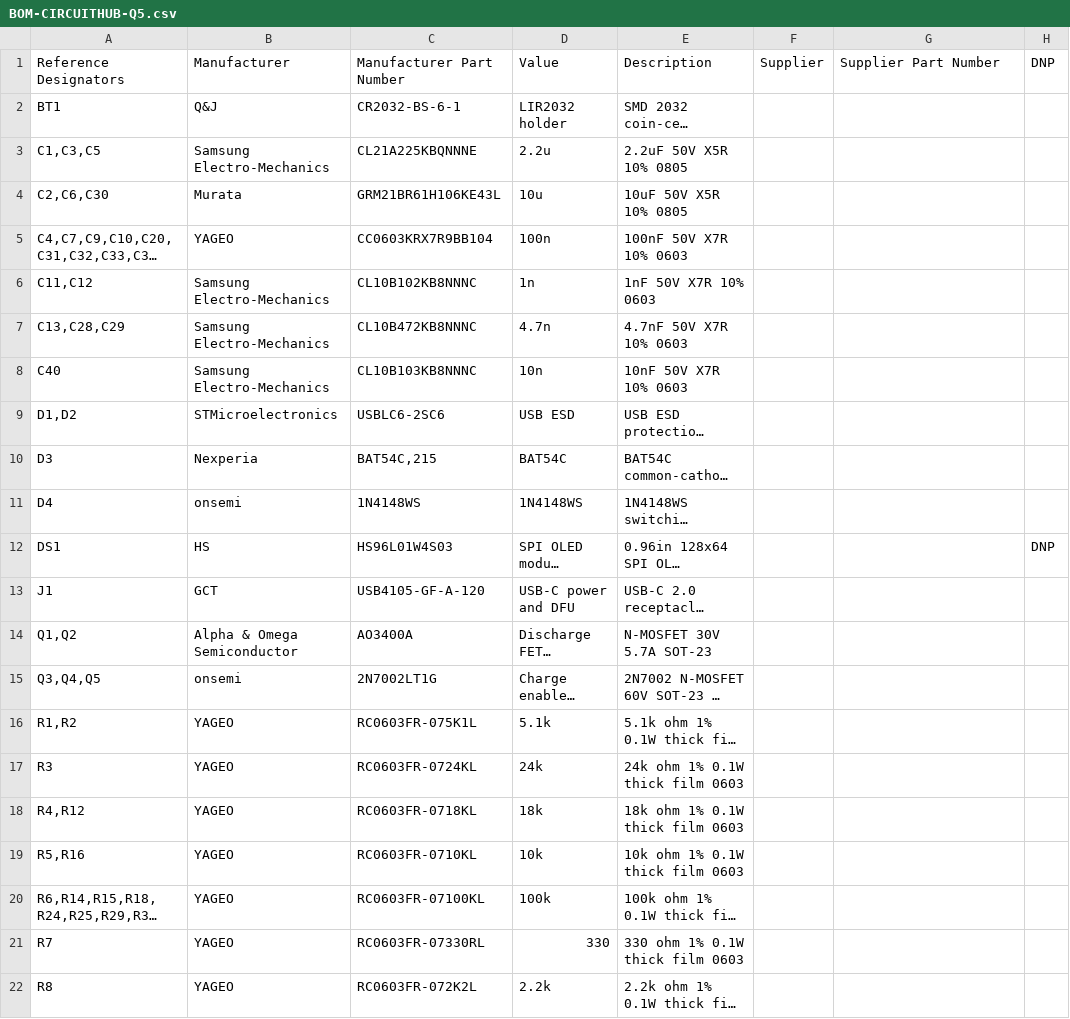
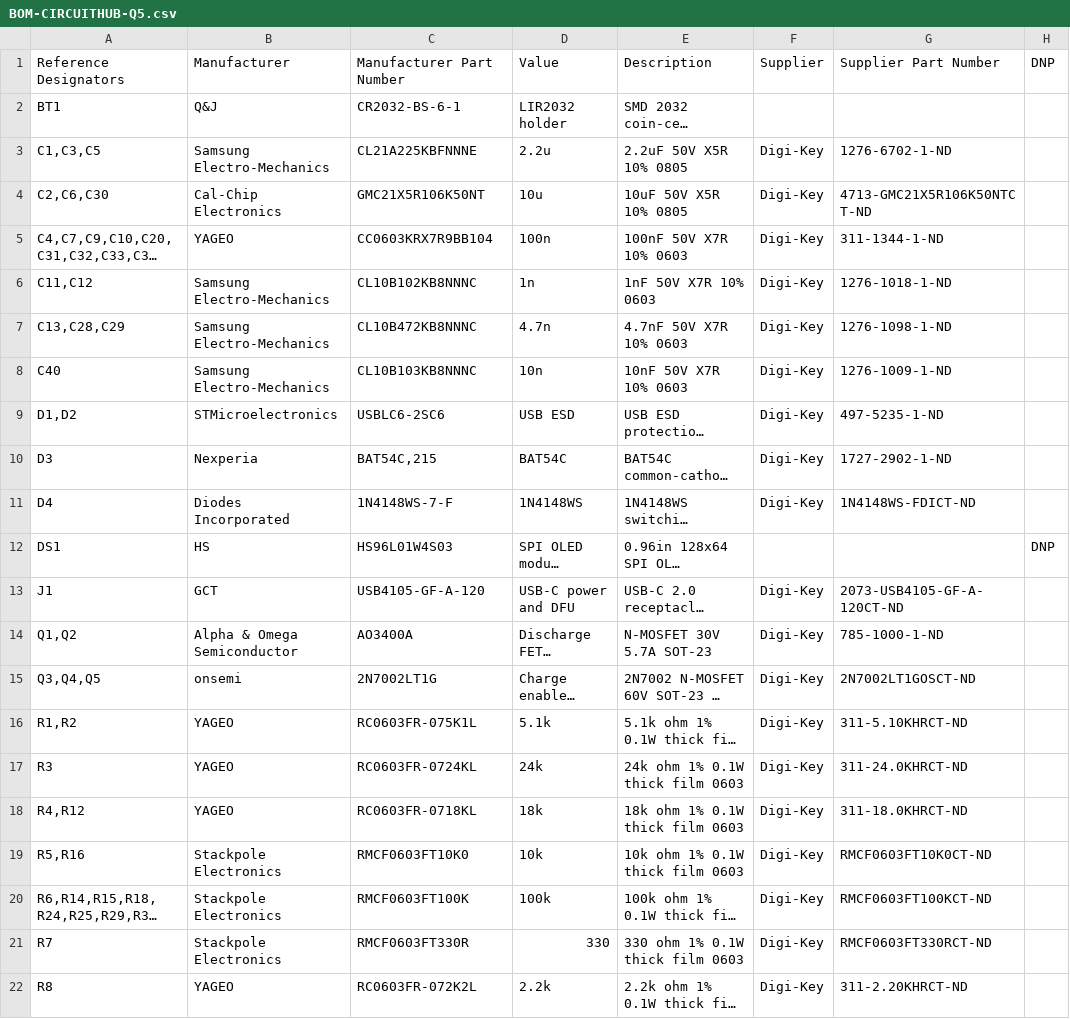
Before and after one commit to dudgeon/count-fidget, a CSV file: procurement/q5/circuithub/BOM-CIRCUITHUB-Q5.csv, drawn as a sheet; only a part is shown; long unchanged cells end in …; the diff covers the shown part only; the diff names each change by its address in the sheet, - before the commit and + after, or states it on an @@ line.

```diff
--- a/procurement/q5/circuithub/BOM-CIRCUITHUB-Q5.csv
+++ b/procurement/q5/circuithub/BOM-CIRCUITHUB-Q5.csv
-C3: CL21A225KBQNNNE
+C3: CL21A225KBFNNNE
-F3:F11: (empty)
+F3:F11: Digi-Key
-G3: (empty)
+G3: 1276-6702-1-ND
-B4: Murata
+B4: Cal-Chip Electronics
-C4: GRM21BR61H106KE43L
+C4: GMC21X5R106K50NT
-G4: (empty)
+G4: 4713-GMC21X5R106K50NTCT-ND
-G5: (empty)
+G5: 311-1344-1-ND
-G6: (empty)
+G6: 1276-1018-1-ND
-G7: (empty)
+G7: 1276-1098-1-ND
-G8: (empty)
+G8: 1276-1009-1-ND
-G9: (empty)
+G9: 497-5235-1-ND
-G10: (empty)
+G10: 1727-2902-1-ND
-B11: onsemi
+B11: Diodes Incorporated
-C11: 1N4148WS
+C11: 1N4148WS-7-F
-G11: (empty)
+G11: 1N4148WS-FDICT-ND
-F13:F22: (empty)
+F13:F22: Digi-Key
-G13: (empty)
+G13: 2073-USB4105-GF-A-120CT-ND
-G14: (empty)
+G14: 785-1000-1-ND
-G15: (empty)
+G15: 2N7002LT1GOSCT-ND
-G16: (empty)
+G16: 311-5.10KHRCT-ND
-G17: (empty)
+G17: 311-24.0KHRCT-ND
-G18: (empty)
+G18: 311-18.0KHRCT-ND
-B19:B21: YAGEO
+B19:B21: Stackpole Electronics
-C19: RC0603FR-0710KL
+C19: RMCF0603FT10K0
-G19: (empty)
+G19: RMCF0603FT10K0CT-ND
-C20: RC0603FR-07100KL
+C20: RMCF0603FT100K
-G20: (empty)
+G20: RMCF0603FT100KCT-ND
-C21: RC0603FR-07330RL
+C21: RMCF0603FT330R
-G21: (empty)
+G21: RMCF0603FT330RCT-ND
-G22: (empty)
+G22: 311-2.20KHRCT-ND
```
Also changed, not shown: 40 edited cells elsewhere in this file, 7 other files.
